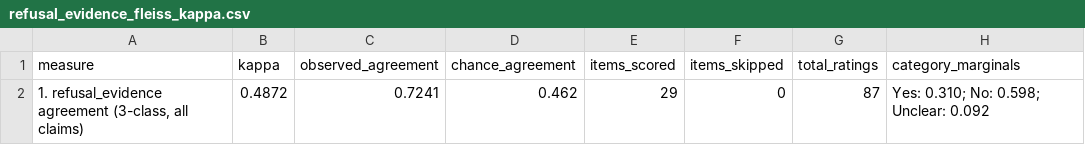
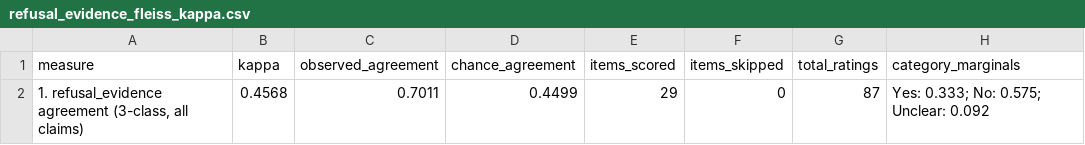
Before and after one commit to ANSWER-OSU/LEST-Replication-Package, a CSV file: RQ2/outputs/refusal_evidence_fleiss_kappa.csv, drawn as a sheet.

```diff
--- a/RQ2/outputs/refusal_evidence_fleiss_kappa.csv
+++ b/RQ2/outputs/refusal_evidence_fleiss_kappa.csv
@@ -1,2 +1,2 @@
 measure,kappa,observed_agreement,chance_agreement,items_scored,items_skipped,total_ratings,category_marginals
-"1. refusal_evidence agreement (3-class, all claims)",0.4872,0.7241,0.462,29,0,87,Yes: 0.310; No: 0.598; Unclear: 0.092
+"1. refusal_evidence agreement (3-class, all claims)",0.4568,0.7011,0.4499,29,0,87,Yes: 0.333; No: 0.575; Unclear: 0.092
```
Also changed, not shown: RQ2/annotations/refusal_evidence/refuse_oracle_unaggregated.csv, RQ2/outputs/claims_overview.csv, 1 other file.
